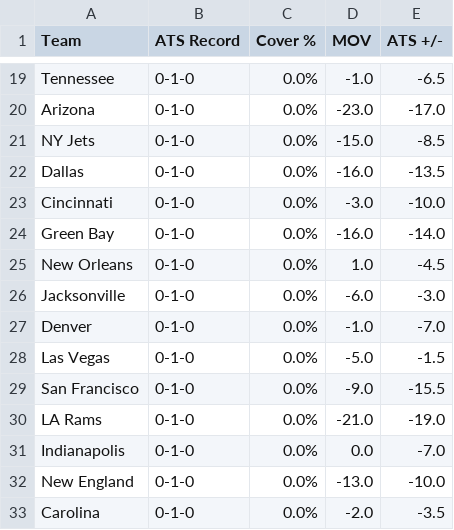
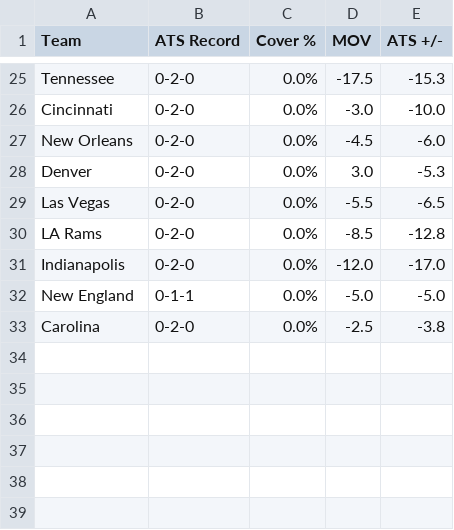
Before and after one commit to hardiing/deProject, a CSV file: ats_trends.csv, drawn as a sheet; only a part is shown, gaps mark what is left out; removed rows and columns are numbered as before the commit, all else as after; the diff covers the shown part only; the diff names each change by its address in the sheet, - before the commit and + after, or states it on an @@ line.

```diff
--- a/ats_trends.csv
+++ b/ats_trends.csv
-B25 (ATS Record): 0-1-0
+B25 (ATS Record): 0-2-0
-D25 (MOV): -1.0
+D25 (MOV): -17.5
-E25 (ATS +/-): -6.5
+E25 (ATS +/-): -15.3
-row 20: Arizona | 0-1-0 | 0.0% | -23.0 | -17.0
-row 21: NY Jets | 0-1-0 | 0.0% | -15.0 | -8.5
-row 22: Dallas | 0-1-0 | 0.0% | -16.0 | -13.5
-B26 (ATS Record): 0-1-0
+B26 (ATS Record): 0-2-0
-row 24: Green Bay | 0-1-0 | 0.0% | -16.0 | -14.0
-B27 (ATS Record): 0-1-0
+B27 (ATS Record): 0-2-0
-D27 (MOV): 1.0
+D27 (MOV): -4.5
-E27 (ATS +/-): -4.5
+E27 (ATS +/-): -6.0
-row 26: Jacksonville | 0-1-0 | 0.0% | -6.0 | -3.0
-B28:B29 (ATS Record): 0-1-0
+B28:B29 (ATS Record): 0-2-0
-D28 (MOV): -1.0
+D28 (MOV): 3.0
-E28 (ATS +/-): -7.0
+E28 (ATS +/-): -5.3
-D29 (MOV): -5.0
+D29 (MOV): -5.5
-E29 (ATS +/-): -1.5
+E29 (ATS +/-): -6.5
-row 29: San Francisco | 0-1-0 | 0.0% | -9.0 | -15.5
-B30:B31 (ATS Record): 0-1-0
+B30:B31 (ATS Record): 0-2-0
-D30 (MOV): -21.0
+D30 (MOV): -8.5
-E30 (ATS +/-): -19.0
+E30 (ATS +/-): -12.8
-D31 (MOV): 0.0
+D31 (MOV): -12.0
-E31 (ATS +/-): -7.0
+E31 (ATS +/-): -17.0
-B32 (ATS Record): 0-1-0
+B32 (ATS Record): 0-1-1
-D32 (MOV): -13.0
+D32 (MOV): -5.0
-E32 (ATS +/-): -10.0
+E32 (ATS +/-): -5.0
-B33 (ATS Record): 0-1-0
+B33 (ATS Record): 0-2-0
-D33 (MOV): -2.0
+D33 (MOV): -2.5
-E33 (ATS +/-): -3.5
+E33 (ATS +/-): -3.8
```
Also changed, not shown: 14 added rows, 8 removed rows and 21 edited cells elsewhere in this file, ou_trends.csv, win_trends.csv, 3 other files.
